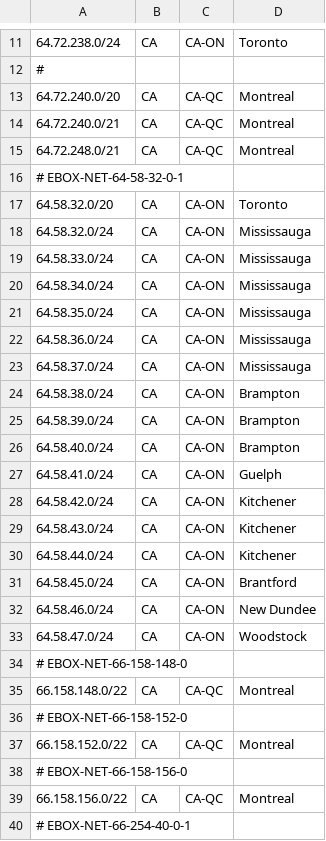
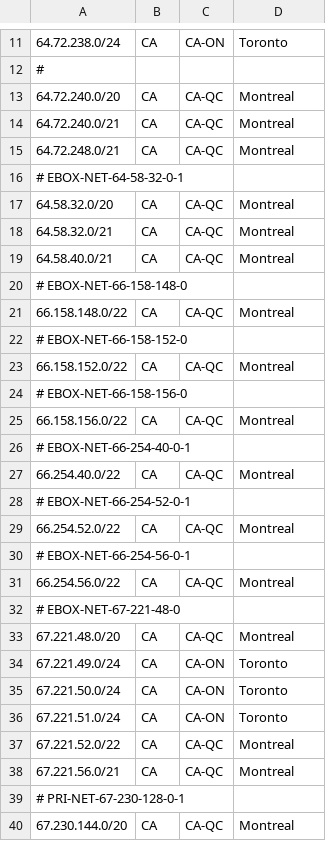
Before and after one commit to ebox-as1403/ebox-as1403.github.io, a CSV file: geofeed.csv, drawn as a sheet; only a part is shown, gaps mark what is left out; the shorter side is filled out with more unchanged rows; the diff covers the shown part only.

```diff
--- a/geofeed.csv
+++ b/geofeed.csv
@@ -16,19 +16,5 @@
 # EBOX-NET-64-58-32-0-1
-64.58.32.0/20,CA,CA-ON,Toronto,
-64.58.32.0/24,CA,CA-ON,Mississauga,
-64.58.33.0/24,CA,CA-ON,Mississauga,
-64.58.34.0/24,CA,CA-ON,Mississauga,
-64.58.35.0/24,CA,CA-ON,Mississauga,
-64.58.36.0/24,CA,CA-ON,Mississauga,
-64.58.37.0/24,CA,CA-ON,Mississauga,
-64.58.38.0/24,CA,CA-ON,Brampton,
-64.58.39.0/24,CA,CA-ON,Brampton,
-64.58.40.0/24,CA,CA-ON,Brampton,
-64.58.41.0/24,CA,CA-ON,Guelph,
-64.58.42.0/24,CA,CA-ON,Kitchener,
-64.58.43.0/24,CA,CA-ON,Kitchener,
-64.58.44.0/24,CA,CA-ON,Kitchener,
-64.58.45.0/24,CA,CA-ON,Brantford,
-64.58.46.0/24,CA,CA-ON,New Dundee,
-64.58.47.0/24,CA,CA-ON,Woodstock,
+64.58.32.0/20,CA,CA-QC,Montreal,
+64.58.32.0/21,CA,CA-QC,Montreal,
+64.58.40.0/21,CA,CA-QC,Montreal,
 # EBOX-NET-66-158-148-0
```
Also changed, not shown: 19 removed rows and 6 edited cells elsewhere in this file.
